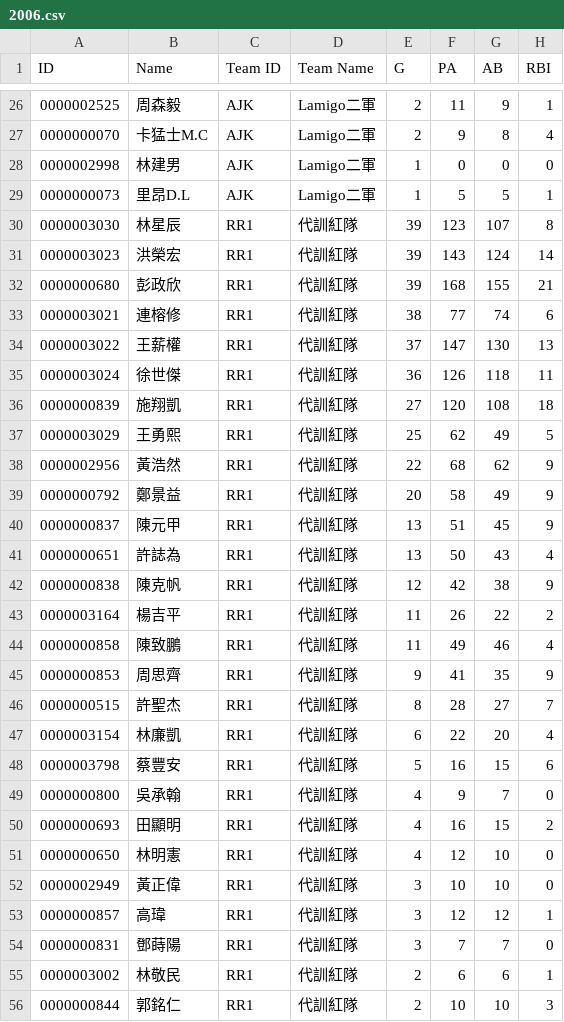
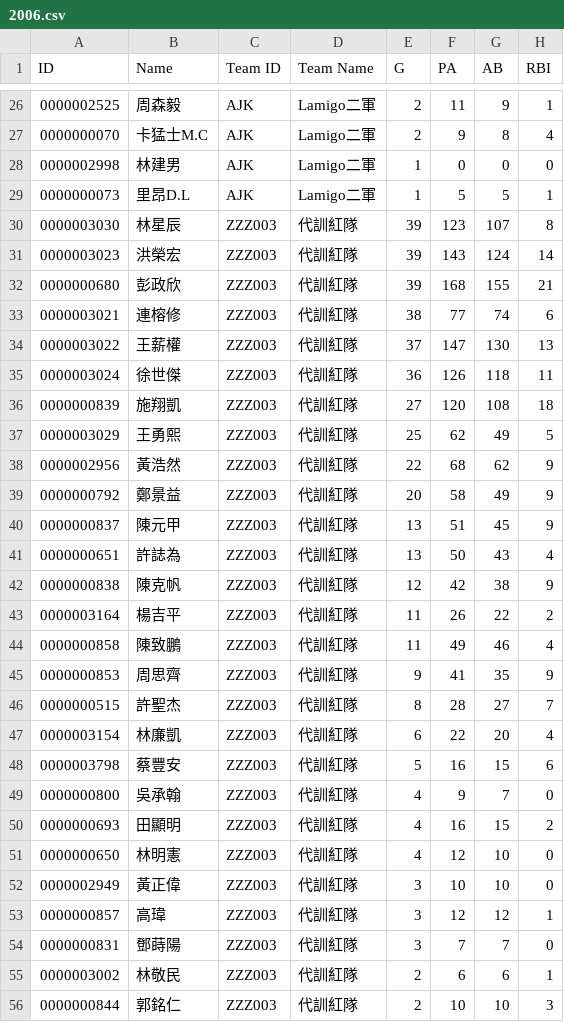
Before and after one commit to ldkrsi/cpbl-opendata, a CSV file: CPBLFarm/battings/2006.csv, drawn as a sheet; only a part is shown, gaps mark what is left out; the diff covers the shown part only; the diff names each change by its address in the sheet, - before the commit and + after, or states it on an @@ line.

```diff
--- a/CPBLFarm/battings/2006.csv
+++ b/CPBLFarm/battings/2006.csv
-C30:C56 (Team ID): RR1
+C30:C56 (Team ID): ZZZ003
```
Also changed, not shown: 111 edited cells elsewhere in this file, CPBLFarm/battings/2007.csv, CPBLFarm/fieldings/2005.csv, 11 other files.
